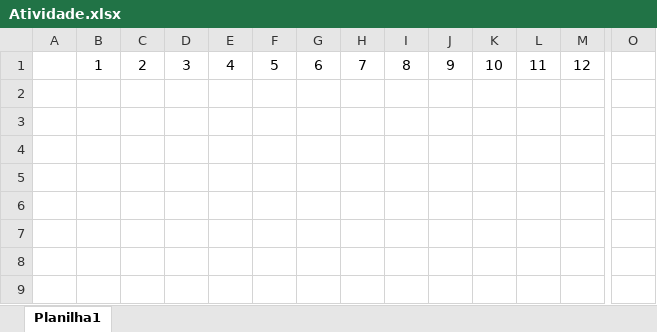
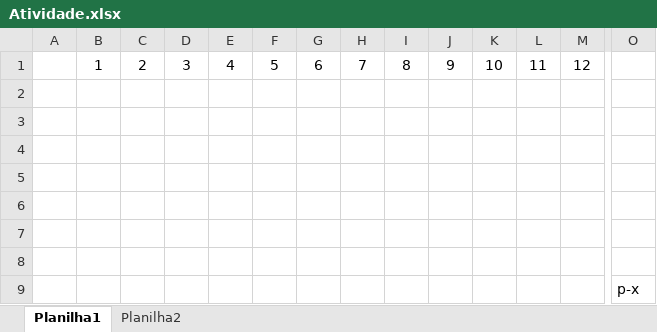
Before and after one commit to profpedrosenac/TecWeb-N1, an Excel workbook: HTML/aula14/Atividade.xlsx, sheet Planilha1, drawn as a sheet; only a part is shown, gaps mark what is left out; values as stored, in another font and other column widths than the file's, no borders; rows hold the shown columns only; the diff names each change by its address in the sheet, - before the commit and + after, or states it on an @@ line.

```diff
--- a/HTML/aula14/Atividade.xlsx (sheet Planilha1)
+++ b/HTML/aula14/Atividade.xlsx (sheet Planilha1)
+sheet tab: Planilha2
+row 2: (empty)
+row 3: (empty)
+row 4: (empty)
+row 5: (empty)
+row 6: (empty)
+row 7: (empty)
+row 8: (empty)
+row 9:  |  |  |  |  |  |  |  |  |  |  |  |  | p-x
```
Also changed, not shown: 5 other files.
